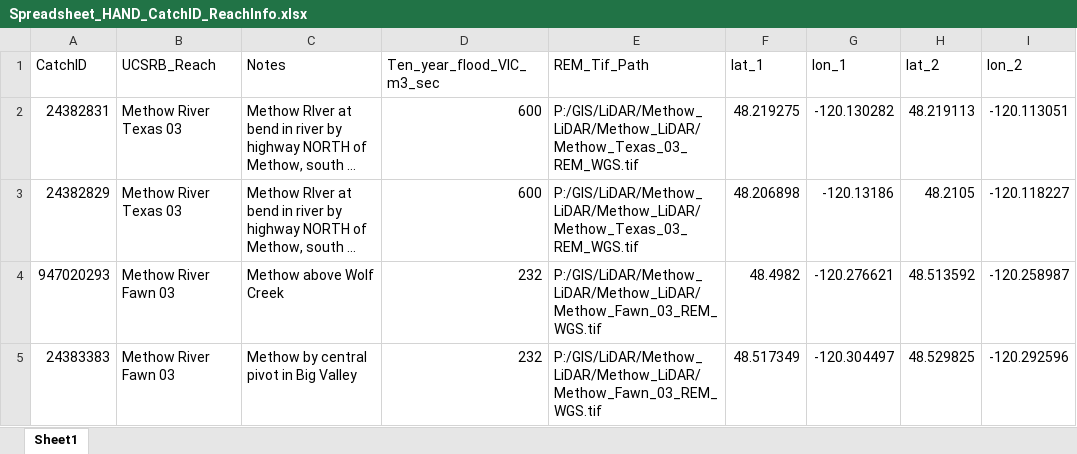
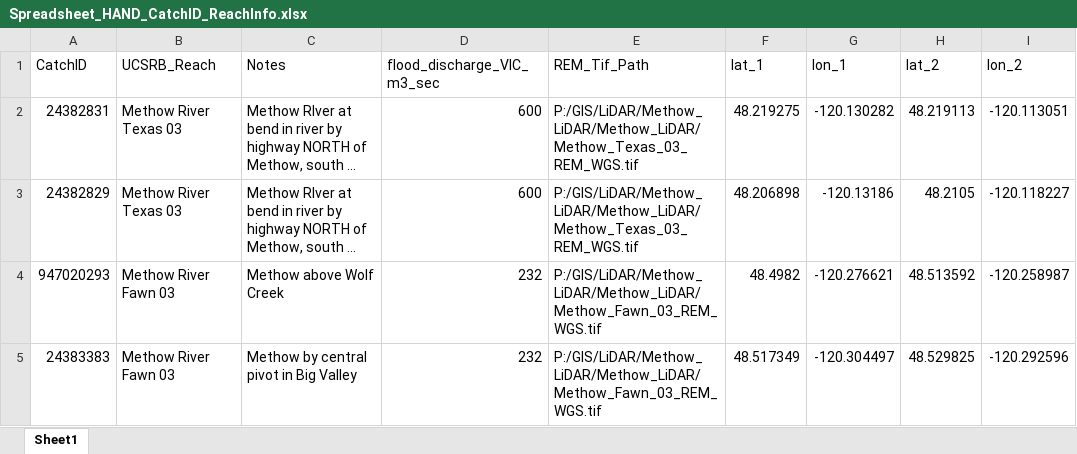
Before and after one commit to Upper-Columbia-Salmon-Recovery-Board/Floodplain_Inundation_HAND_to_REM, an Excel workbook: Spreadsheet_HAND_CatchID_ReachInfo.xlsx, sheet Sheet1, drawn as a sheet; long unchanged cells end in …; values as stored, in another font and other column widths than the file's, no borders; the diff names each change by its address in the sheet, - before the commit and + after, or states it on an @@ line.

Commit message:
Updated spreadsheet so discharge is "flood_discharge_VIC_m3_sec" (instead of "Ten_year_flood_discharge..."), and updated ReadMe to reflect this language.

```diff
--- a/Spreadsheet_HAND_CatchID_ReachInfo.xlsx (sheet Sheet1)
+++ b/Spreadsheet_HAND_CatchID_ReachInfo.xlsx (sheet Sheet1)
-D1: Ten_year_flood_VIC_m3_sec
+D1: flood_discharge_VIC_m3_sec
```
Also changed, not shown: 1 other file.
